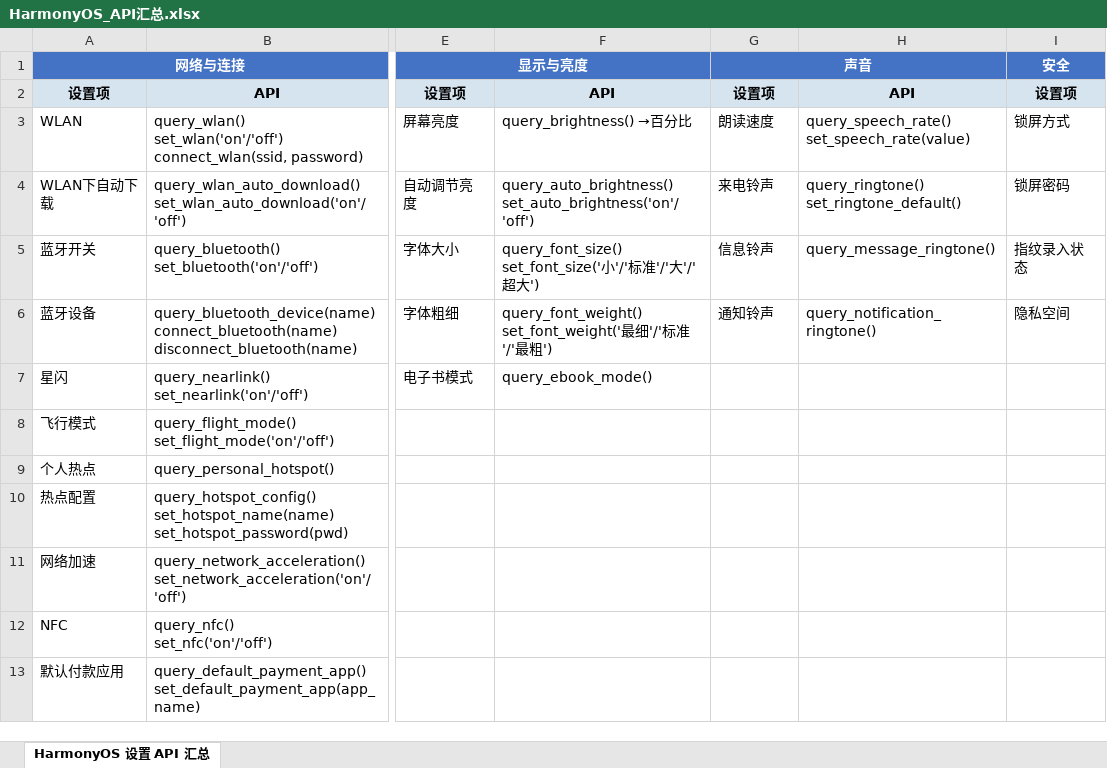
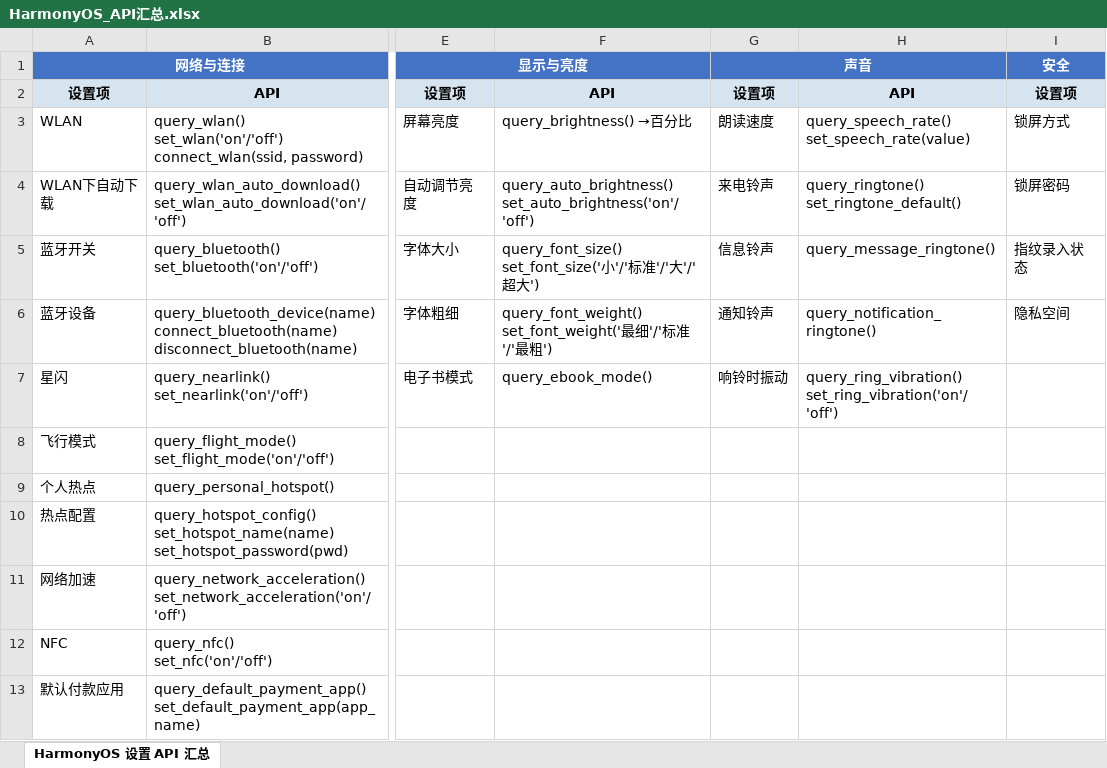
Before and after one commit to 15735640198/xiaoyi_test, an Excel workbook: HarmonyOS_API汇总.xlsx, sheet HarmonyOS 设置 API 汇总, drawn as a sheet; only a part is shown, gaps mark what is left out; values as stored, in another font and other column widths than the file's, no borders; ↵ is a line break in a cell; the diff names each change by its address in the sheet, - before the commit and + after, or states it on an @@ line.

Commit message:
feat: 添加响铃时振动开关查询与设置
- query_ring_vibration() / set_ring_vibration('on'/'off')
- toggle_row 形态，声音和振动页面第3屏
- 更新 SKILL.md、API汇总Excel

```diff
--- a/HarmonyOS_API汇总.xlsx (sheet HarmonyOS 设置 API 汇总)
+++ b/HarmonyOS_API汇总.xlsx (sheet HarmonyOS 设置 API 汇总)
-G7 (声音): (empty)
+G7 (声音): 响铃时振动
-H7: (empty)
+H7: query_ring_vibration() ↵ set_ring_vibration('on'/'off')
```
Also changed, not shown: 4 other files.
